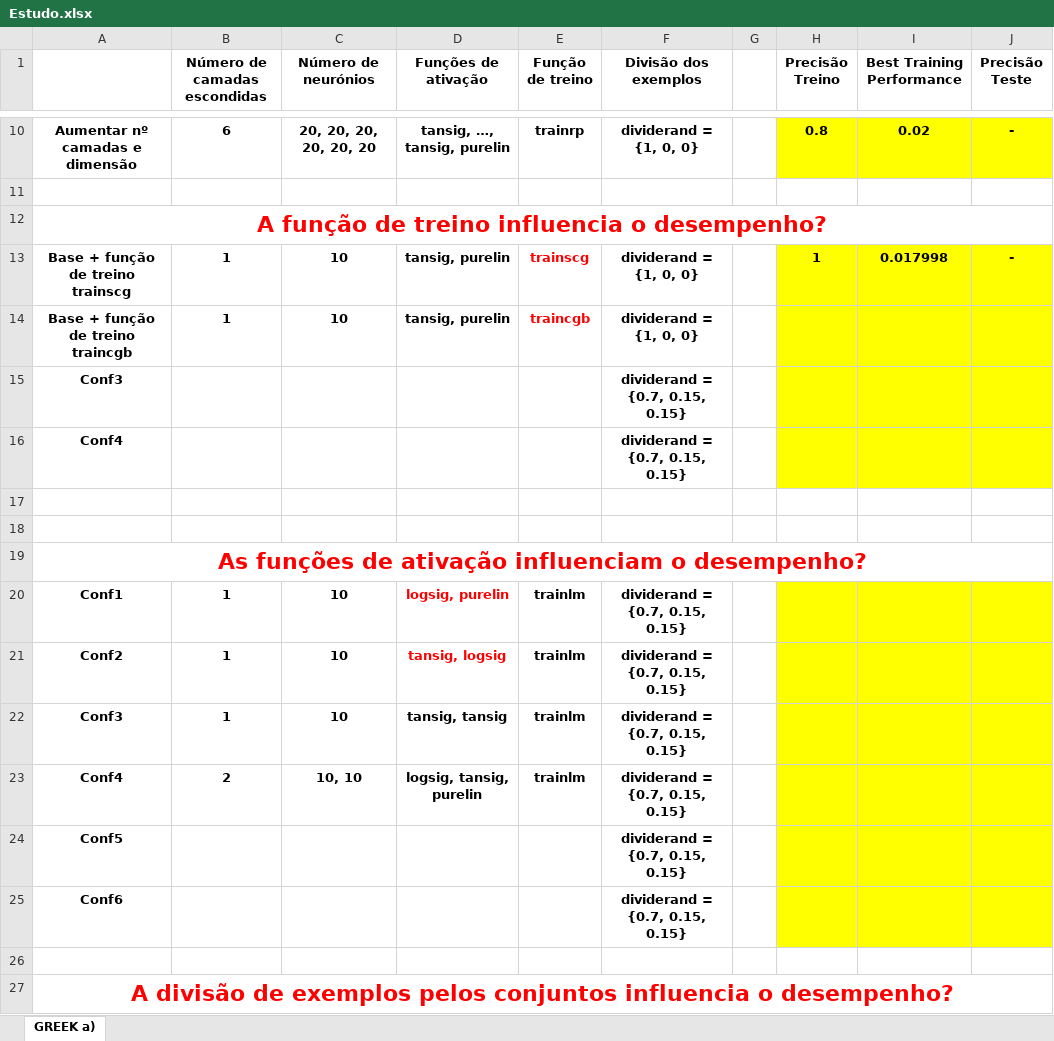
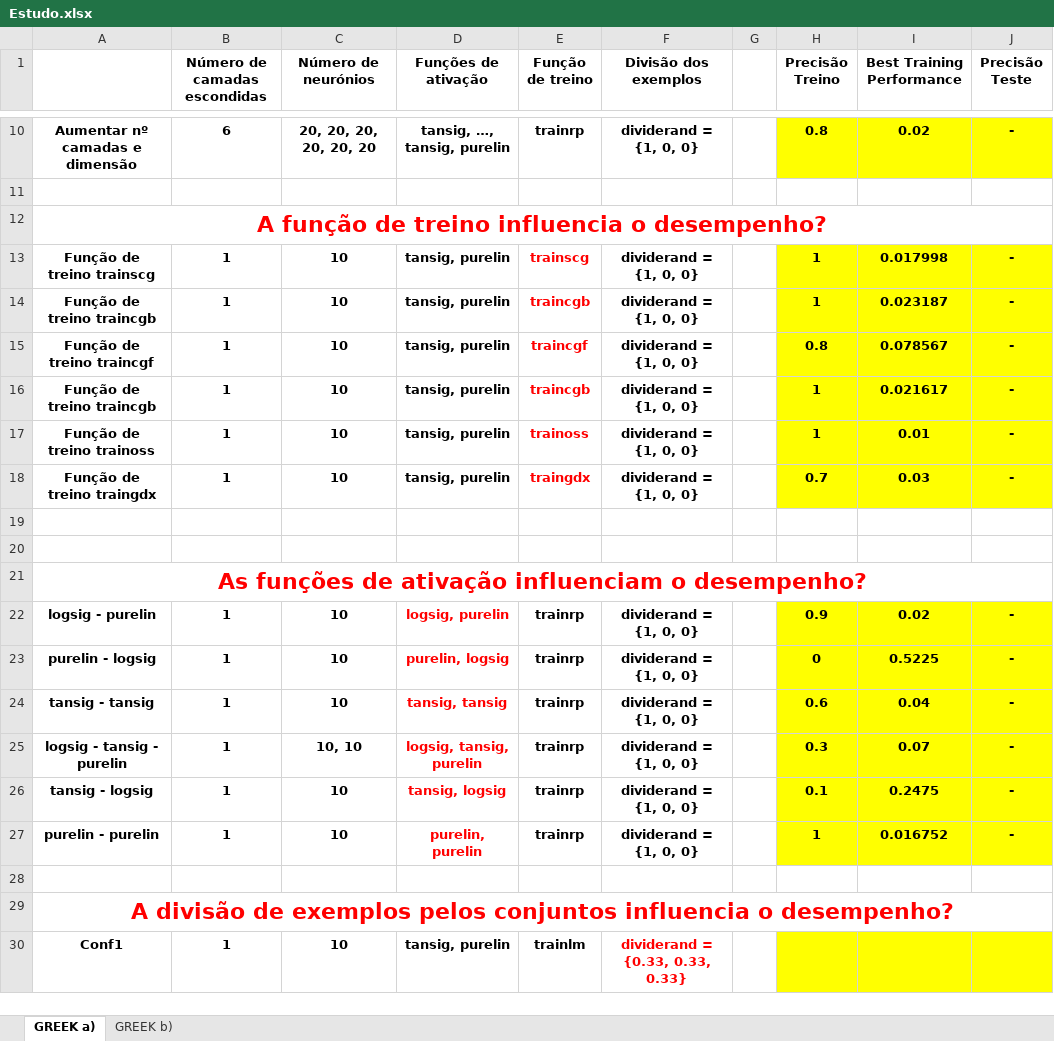
Before and after one commit to JOSEALM3IDA/isec-trabalho-cr, an Excel workbook: Estudo.xlsx, sheet GREEK a), drawn as a sheet; only a part is shown, gaps mark what is left out; the shorter side is filled out with more unchanged rows; values as stored, in another font and other column widths than the file's, no borders; removed rows and columns are numbered as before the commit, all else as after; the diff names each change by its address in the sheet, - before the commit and + after, or states it on an @@ line.

```diff
--- a/Estudo.xlsx (sheet GREEK a))
+++ b/Estudo.xlsx (sheet GREEK a))
+sheet tab: GREEK b)
-A13: Base + função de treino trainscg
+A13: Função de treino trainscg
-A14: Base + função de treino traincgb
+A14: Função de treino traincgb
-H14 (Precisão Treino): (empty)
+H14 (Precisão Treino): 1
-I14 (Best Training Performance): (empty)
+I14 (Best Training Performance): 0.023187
-J14 (Precisão Teste): (empty)
+J14 (Precisão Teste): -
-row 15: Conf3 |  |  |  |  | dividerand = {0.7, 0.15, 0.15}
-row 16: Conf4 |  |  |  |  | dividerand = {0.7, 0.15, 0.15}
+row 15: Função de treino traincgf | 1 | 10 | tansig, purelin | traincgf | dividerand = {1, 0, 0} |  | 0.8 | 0.078567 | -
+row 16: Função de treino traincgb | 1 | 10 | tansig, purelin | traincgb | dividerand = {1, 0, 0} |  | 1 | 0.021617 | -
+row 17: Função de treino trainoss | 1 | 10 | tansig, purelin | trainoss | dividerand = {1, 0, 0} |  | 1 | 0.01 | -
+row 18: Função de treino traingdx | 1 | 10 | tansig, purelin | traingdx | dividerand = {1, 0, 0} |  | 0.7 | 0.03 | -
-row 20: Conf1 | 1 | 10 | logsig, purelin | trainlm | dividerand = {0.7, 0.15, 0.15}
-row 21: Conf2 | 1 | 10 | tansig, logsig | trainlm | dividerand = {0.7, 0.15, 0.15}
-row 22: Conf3 | 1 | 10 | tansig, tansig | trainlm | dividerand = {0.7, 0.15, 0.15}
-row 23: Conf4 | 2 | 10, 10 | logsig, tansig, purelin | trainlm | dividerand = {0.7, 0.15, 0.15}
-row 24: Conf5 |  |  |  |  | dividerand = {0.7, 0.15, 0.15}
-row 25: Conf6 |  |  |  |  | dividerand = {0.7, 0.15, 0.15}
+row 22: logsig - purelin | 1 | 10 | logsig, purelin | trainrp | dividerand = {1, 0, 0} |  | 0.9 | 0.02 | -
+row 23: purelin - logsig | 1 | 10 | purelin, logsig | trainrp | dividerand = {1, 0, 0} |  | 0 | 0.5225 | -
+row 24: tansig - tansig | 1 | 10 | tansig, tansig | trainrp | dividerand = {1, 0, 0} |  | 0.6 | 0.04 | -
+row 25: logsig - tansig - purelin | 1 | 10, 10 | logsig, tansig, purelin | trainrp | dividerand = {1, 0, 0} |  | 0.3 | 0.07 | -
+row 26: tansig - logsig | 1 | 10 | tansig, logsig | trainrp | dividerand = {1, 0, 0} |  | 0.1 | 0.2475 | -
+row 27: purelin - purelin | 1 | 10 | purelin, purelin | trainrp | dividerand = {1, 0, 0} |  | 1 | 0.016752 | -
```
Also changed, not shown: 2 other files.
